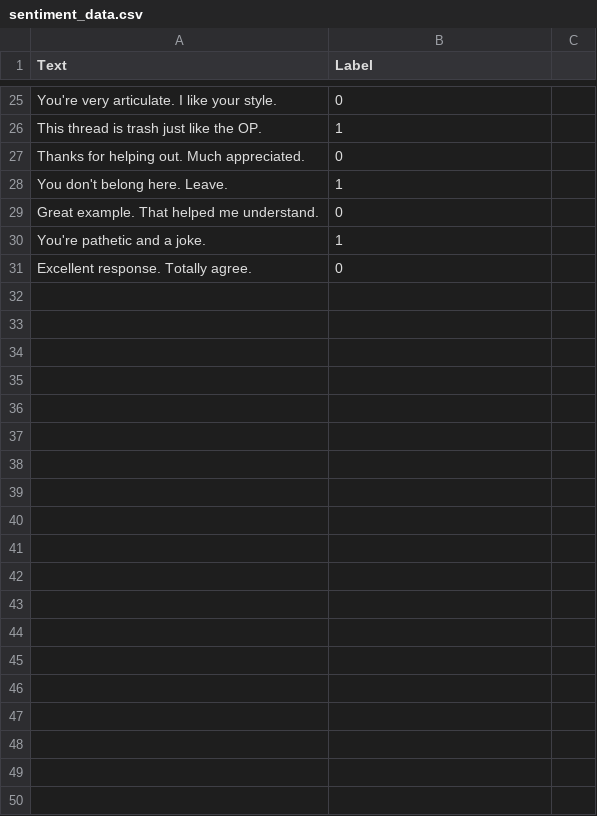
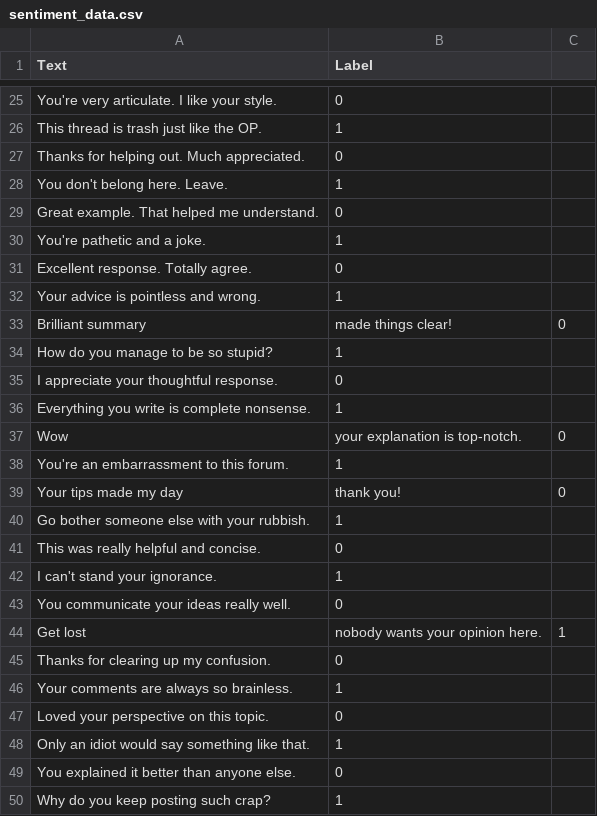
Before and after one commit to spiritomtom/ForumProject, a CSV file: ForumProject.MLApi/sentiment_data.csv, drawn as a sheet; only a part is shown, gaps mark what is left out; the diff covers the shown part only; the diff names each change by its address in the sheet, - before the commit and + after, or states it on an @@ line.

Commit message:
add more samples

```diff
--- a/ForumProject.MLApi/sentiment_data.csv
+++ b/ForumProject.MLApi/sentiment_data.csv
+row 32: Your advice is pointless and wrong. | 1
+row 33: Brilliant summary | made things clear! | 0
+row 34: How do you manage to be so stupid? | 1
+row 35: I appreciate your thoughtful response. | 0
+row 36: Everything you write is complete nonsense. | 1
+row 37: Wow | your explanation is top-notch. | 0
+row 38: You're an embarrassment to this forum. | 1
+row 39: Your tips made my day | thank you! | 0
+row 40: Go bother someone else with your rubbish. | 1
+row 41: This was really helpful and concise. | 0
+row 42: I can't stand your ignorance. | 1
+row 43: You communicate your ideas really well. | 0
+row 44: Get lost | nobody wants your opinion here. | 1
+row 45: Thanks for clearing up my confusion. | 0
+row 46: Your comments are always so brainless. | 1
+row 47: Loved your perspective on this topic. | 0
+row 48: Only an idiot would say something like that. | 1
+row 49: You explained it better than anyone else. | 0
+row 50: Why do you keep posting such crap? | 1
```
Also changed, not shown: 51 added rows elsewhere in this file.
